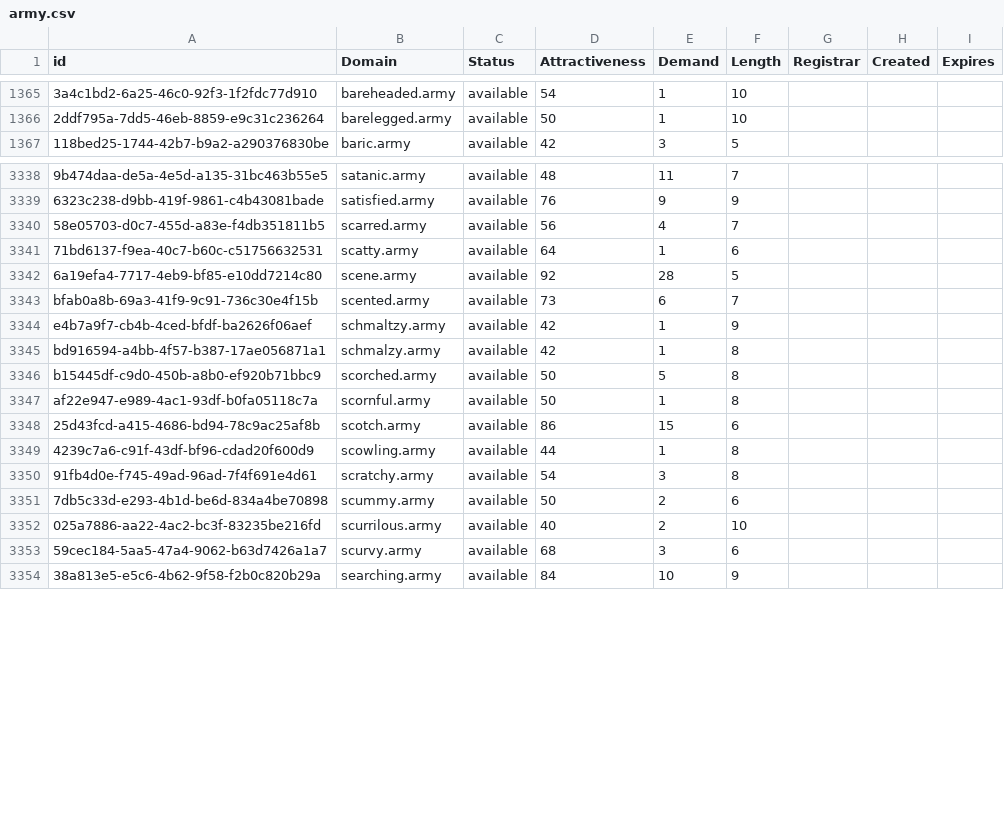
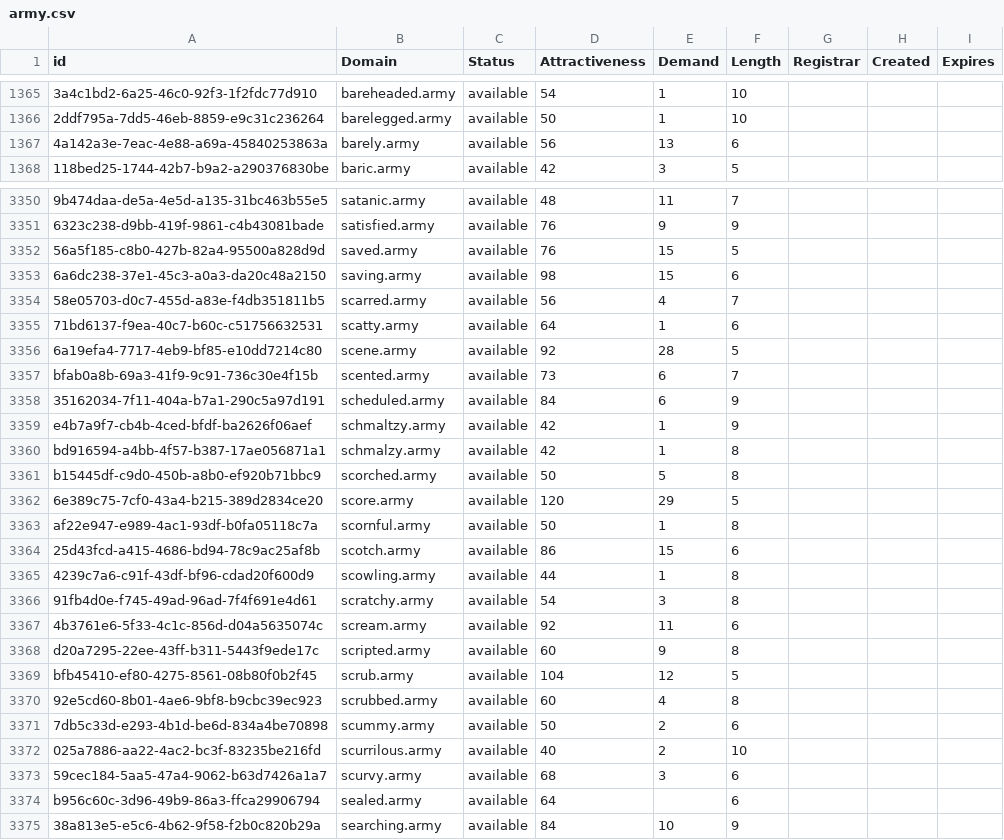
Before and after one commit to UniqueDomains/army-oneword-domains, a CSV file: army.csv, drawn as a sheet; only a part is shown, gaps mark what is left out; the diff covers the shown part only; the diff names each change by its address in the sheet, - before the commit and + after, or states it on an @@ line.

Commit message:
Domains update

```diff
--- a/army.csv
+++ b/army.csv
+row 1367: 4a142a3e-7eac-4e88-a69a-45840253863a | barely.army | available | 56 | 13 | 6
+row 3352: 56a5f185-c8b0-427b-82a4-95500a828d9d | saved.army | available | 76 | 15 | 5
+row 3353: 6a6dc238-37e1-45c3-a0a3-da20c48a2150 | saving.army | available | 98 | 15 | 6
+row 3358: 35162034-7f11-404a-b7a1-290c5a97d191 | scheduled.army | available | 84 | 6 | 9
+row 3362: 6e389c75-7cf0-43a4-b215-389d2834ce20 | score.army | available | 120 | 29 | 5
+row 3367: 4b3761e6-5f33-4c1c-856d-d04a5635074c | scream.army | available | 92 | 11 | 6
+row 3368: d20a7295-22ee-43ff-b311-5443f9ede17c | scripted.army | available | 60 | 9 | 8
+row 3369: bfb45410-ef80-4275-8561-08b80f0b2f45 | scrub.army | available | 104 | 12 | 5
+row 3370: 92e5cd60-8b01-4ae6-9bf8-b9cbc39ec923 | scrubbed.army | available | 60 | 4 | 8
+row 3374: b956c60c-3d96-49b9-86a3-ffca29906794 | sealed.army | available | 64 |  | 6
```
Also changed, not shown: 13 added rows and 1 edited cell elsewhere in this file, 2 other files.
